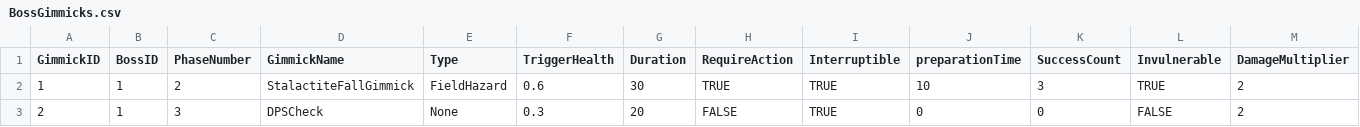
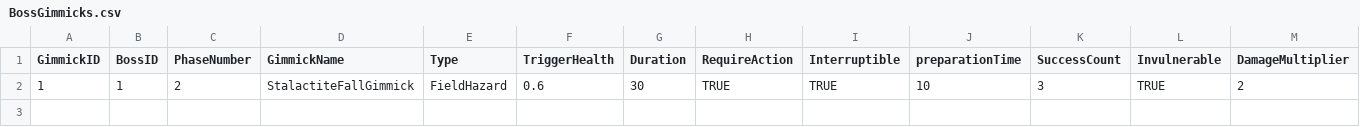
Before and after one commit to Minsu1232/HadesProject2, a CSV file: Assets/StreamingAssets/BossGimmicks.csv, drawn as a sheet; only a part is shown; rows hold the shown columns only; the diff names each change by its address in the sheet, - before the commit and + after, or states it on an @@ line.

```diff
--- a/Assets/StreamingAssets/BossGimmicks.csv
+++ b/Assets/StreamingAssets/BossGimmicks.csv
-row 3: 2 | 1 | 3 | DPSCheck | None | 0.3 | 20 | FALSE | TRUE | 0 | 0 | FALSE | 2
```
Also changed, not shown: Assets/StreamingAssets/BossBase.csv, 26 other files.
